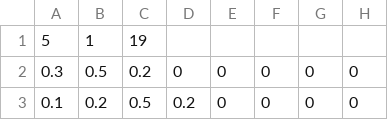
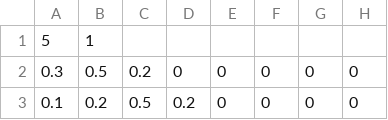
Before and after one commit to Jaimeuc3m/Practica_Final_IA, a CSV file: TPC.csv, drawn as a sheet; only a part is shown; the diff names each change by its address in the sheet, - before the commit and + after, or states it on an @@ line.

```diff
--- a/TPC.csv
+++ b/TPC.csv
-C1: 19
+C1: (empty)
```
Also changed, not shown: 2 other files.
